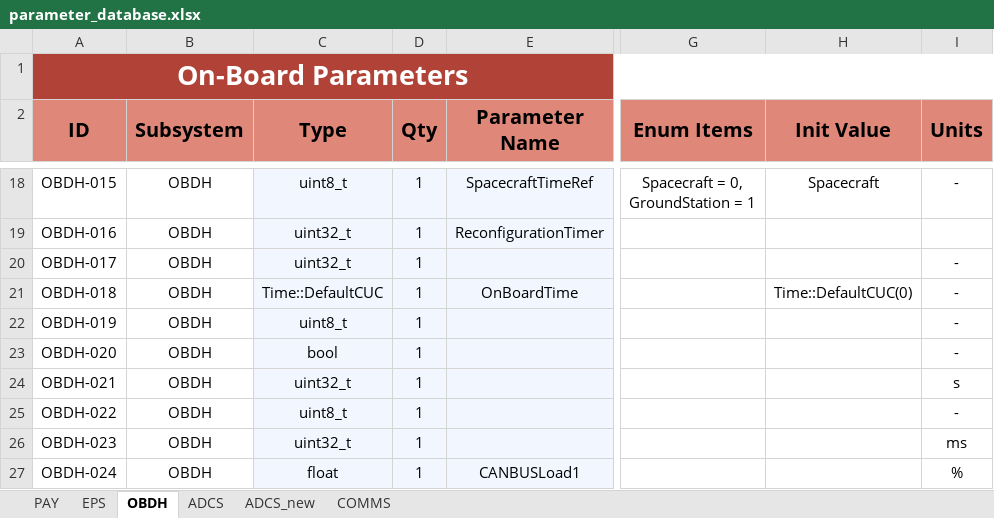
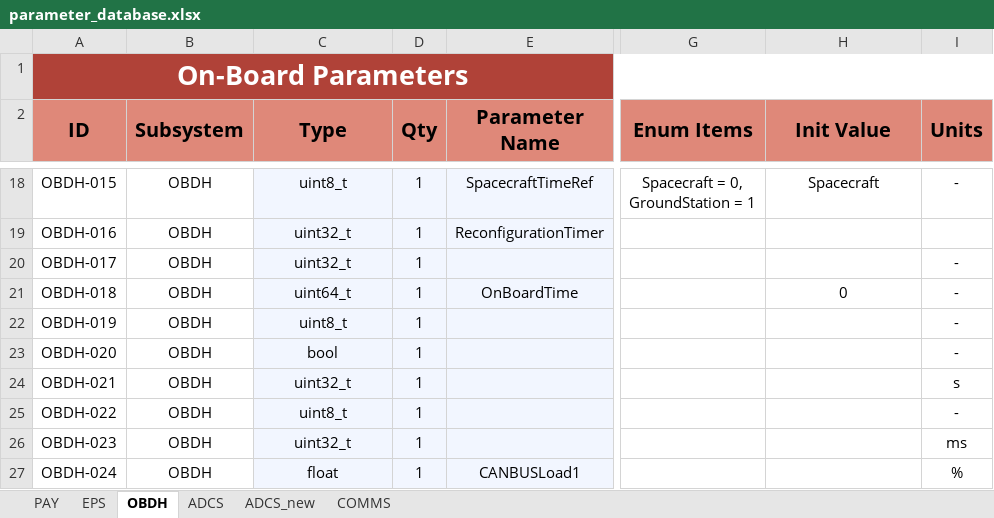
Before and after one commit to PeakSat/COMMS-SW, an Excel workbook: app/Platform/parameter_database.xlsx, sheet OBDH, drawn as a sheet; only a part is shown, gaps mark what is left out; values as stored, in another font and other column widths than the file's, no borders; charts and pictures not drawn; the diff names each change by its address in the sheet, - before the commit and + after, or states it on an @@ line.

```diff
--- a/app/Platform/parameter_database.xlsx (sheet OBDH)
+++ b/app/Platform/parameter_database.xlsx (sheet OBDH)
-C21 (Type): Time::DefaultCUC
+C21 (Type): uint64_t
-H21 (Init Value): Time::DefaultCUC(0)
+H21 (Init Value): 0
```
Also changed, not shown: sheet PAY, 2 other files.
